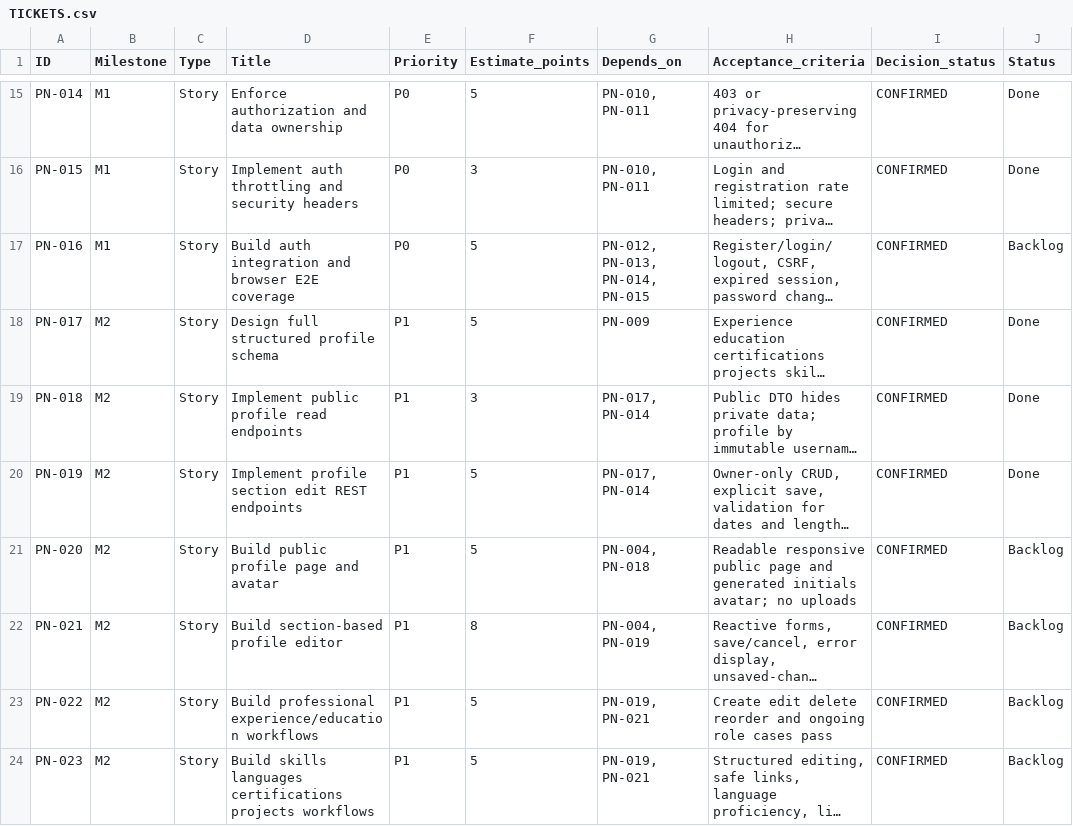
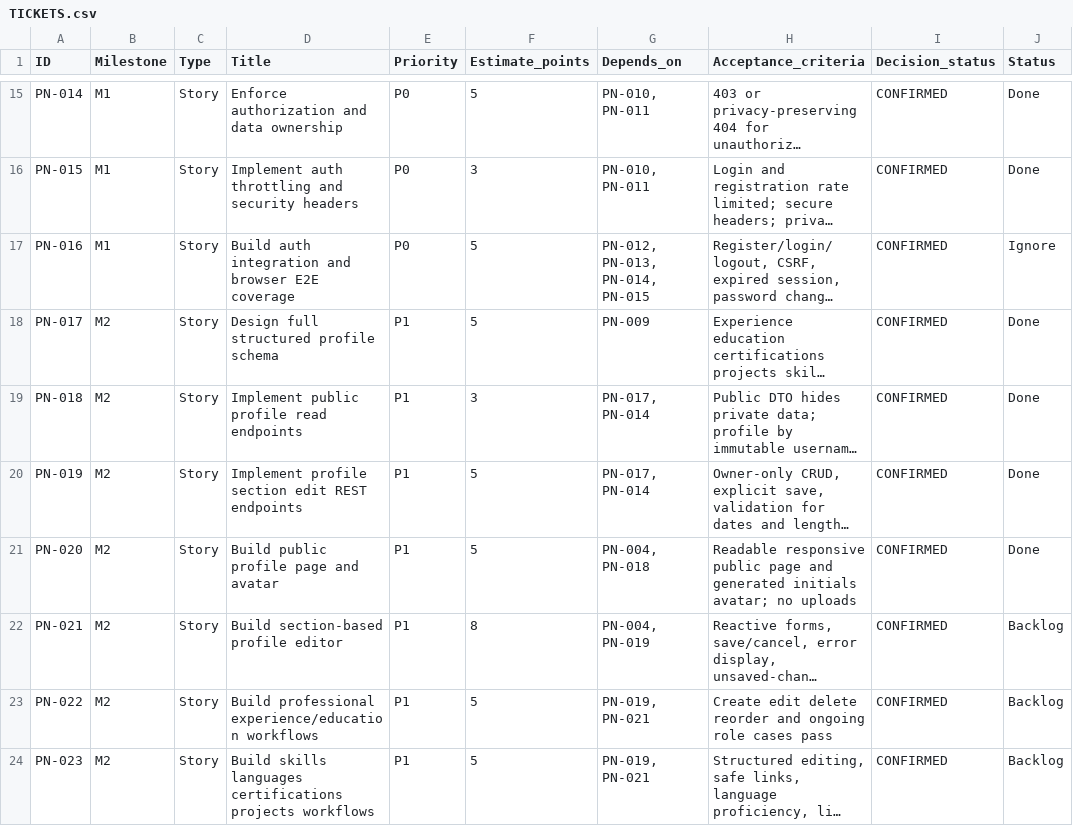
Before and after one commit to Sillorn/Vynk, a CSV file: TICKETS.csv, drawn as a sheet; only a part is shown, gaps mark what is left out; long unchanged cells end in …; the diff names each change by its address in the sheet, - before the commit and + after, or states it on an @@ line.

```diff
--- a/TICKETS.csv
+++ b/TICKETS.csv
-J17 (Status): Backlog
+J17 (Status): Ignore
-J21 (Status): Backlog
+J21 (Status): Done
```
Also changed, not shown: 9 other files.
